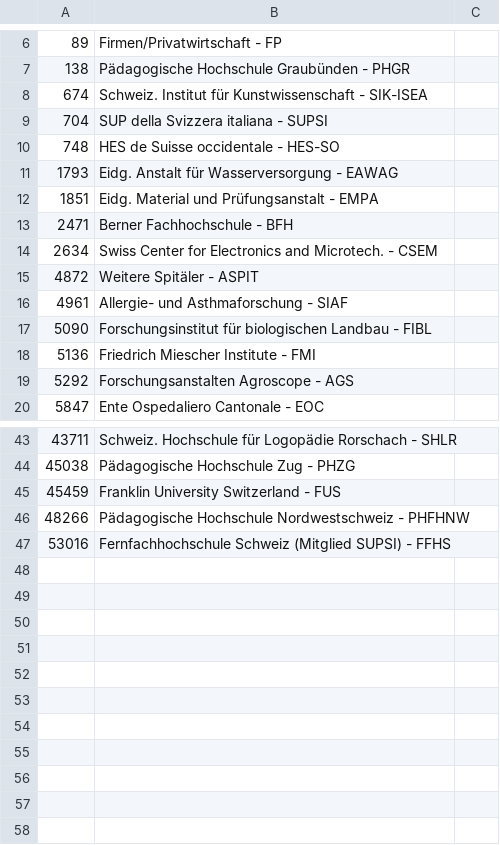
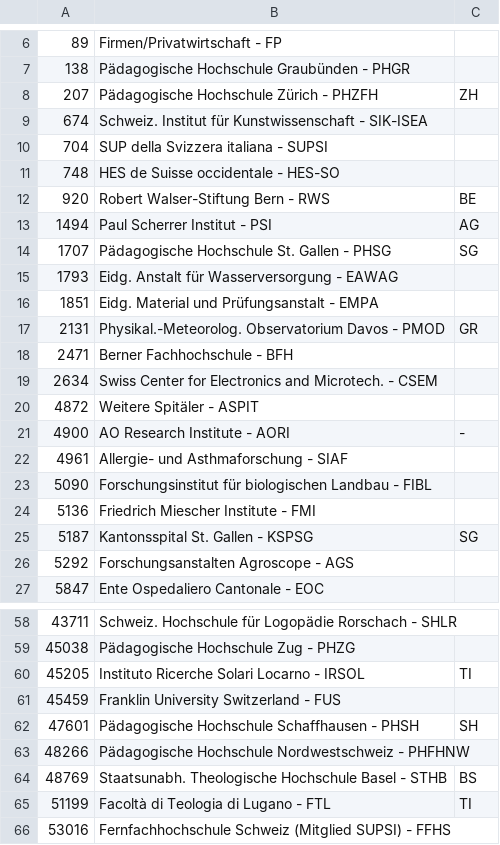
Before and after one commit to lfkrapp/literate-pancake, a CSV file: 03 - Interactive Viz/data/still_unknown_uni.csv, drawn as a sheet; only a part is shown, gaps mark what is left out; the diff covers the shown part only.

```diff
--- a/03 - Interactive Viz/data/still_unknown_uni.csv
+++ b/03 - Interactive Viz/data/still_unknown_uni.csv
@@ -7,2 +7,3 @@
 138,Pädagogische Hochschule Graubünden - PHGR,
+207,Pädagogische Hochschule Zürich - PHZFH,ZH
 674,Schweiz. Institut für Kunstwissenschaft - SIK-ISEA,
@@ -10,4 +11,8 @@
 748,HES de Suisse occidentale - HES-SO,
+920,Robert Walser-Stiftung Bern - RWS,BE
+1494,Paul Scherrer Institut - PSI,AG
+1707,Pädagogische Hochschule St. Gallen - PHSG,SG
 1793,Eidg. Anstalt für Wasserversorgung - EAWAG,
 1851,Eidg. Material und Prüfungsanstalt - EMPA,
+2131,Physikal.-Meteorolog. Observatorium Davos - PMOD,GR
 2471,Berner Fachhochschule - BFH,
@@ -15,2 +20,3 @@
 4872,Weitere Spitäler - ASPIT,
+4900,AO Research Institute - AORI,-
 4961,Allergie- und Asthmaforschung - SIAF,
@@ -18,2 +24,3 @@
 5136,Friedrich Miescher Institute - FMI,
+5187,Kantonsspital St. Gallen - KSPSG,SG
 5292,Forschungsanstalten Agroscope - AGS,
@@ -44,4 +59,8 @@
 45038,Pädagogische Hochschule Zug - PHZG,
+45205,Instituto Ricerche Solari Locarno - IRSOL,TI
 45459,Franklin University Switzerland - FUS,
+47601,Pädagogische Hochschule Schaffhausen - PHSH,SH
 48266,Pädagogische Hochschule Nordwestschweiz - PHFHNW,
+48769,Staatsunabh. Theologische Hochschule Basel - STHB,BS
+51199,Facoltà di Teologia di Lugano - FTL,TI
 53016,Fernfachhochschule Schweiz (Mitglied SUPSI) - FFHS,
```
Also changed, not shown: 8 added rows elsewhere in this file, 03 - Interactive Viz/data/processed_unknown_uni.csv, 4 other files.
